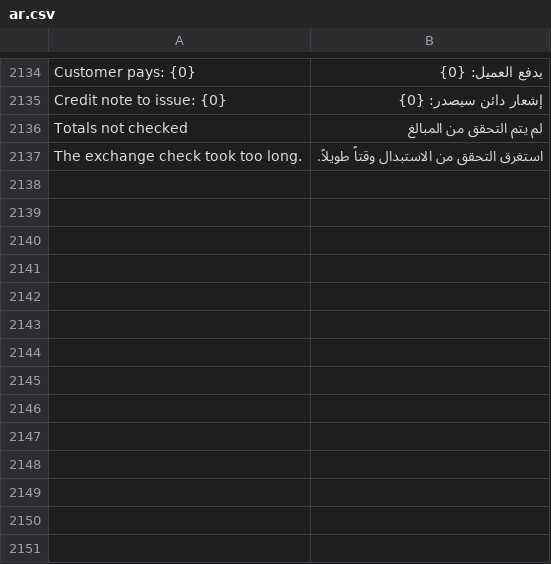
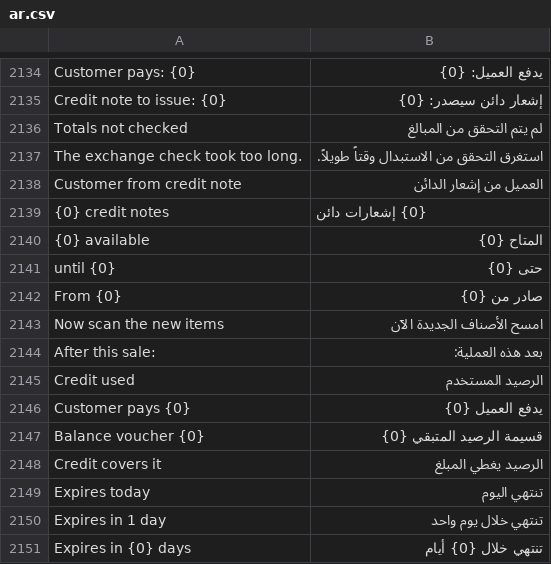
Before and after one commit to somratsam/POS-Awesome-V15, a CSV file: posawesome/translations/ar.csv, drawn as a sheet; only a part is shown, gaps mark what is left out.

```diff
--- a/posawesome/translations/ar.csv
+++ b/posawesome/translations/ar.csv
@@ -2137 +2137,15 @@ Totals not checked,لم يتم التحقق من المبالغ
 The exchange check took too long.,استغرق التحقق من الاستبدال وقتاً طويلاً.
+Customer from credit note,العميل من إشعار الدائن
+{0} credit notes,{0} إشعارات دائن
+{0} available,المتاح {0}
+until {0},حتى {0}
+From {0},صادر من {0}
+Now scan the new items,امسح الأصناف الجديدة الآن
+After this sale:,بعد هذه العملية:
+Credit used,الرصيد المستخدم
+Customer pays {0},يدفع العميل {0}
+Balance voucher {0},قسيمة الرصيد المتبقي {0}
+Credit covers it,الرصيد يغطي المبلغ
+Expires today,تنتهي اليوم
+Expires in 1 day,تنتهي خلال يوم واحد
+Expires in {0} days,تنتهي خلال {0} أيام
```
Also changed, not shown: 18 other files.
